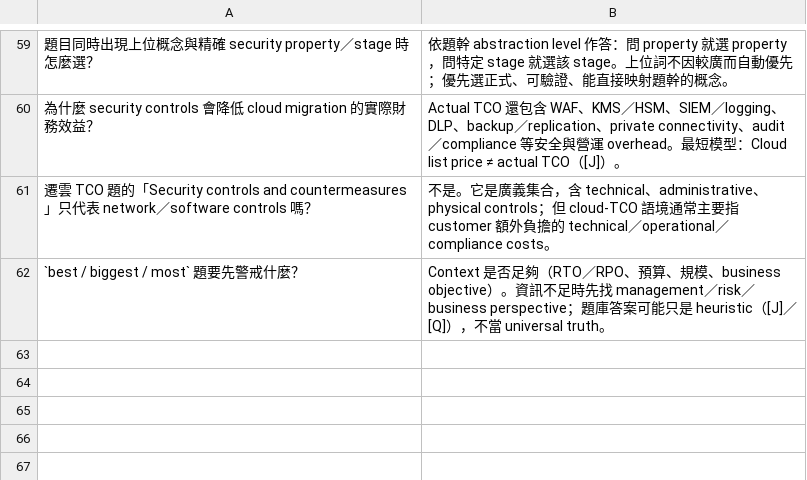
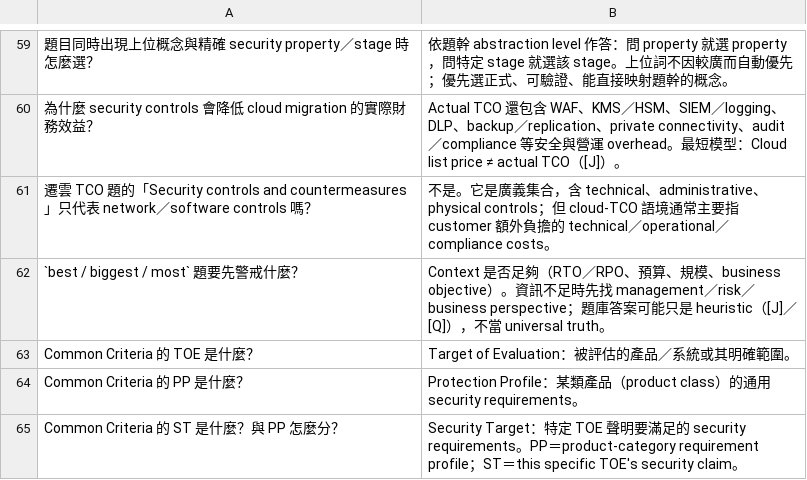
Before and after one commit to dennislee928/academy-central, a TSV file: CCSP/simulate-test/flash card/knowt-d1-cloud-concepts.tsv, drawn as a sheet; only a part is shown, gaps mark what is left out; the diff names each change by its address in the sheet, - before the commit and + after, or states it on an @@ line.

```diff
--- a/CCSP/simulate-test/flash card/knowt-d1-cloud-concepts.tsv
+++ b/CCSP/simulate-test/flash card/knowt-d1-cloud-concepts.tsv
+row 63: Common Criteria 的 TOE 是什麼？ | Target of Evaluation：被評估的產品／系統或其明確範圍。
+row 64: Common Criteria 的 PP 是什麼？ | Protection Profile：某類產品（product class）的通用 security requirements。
+row 65: Common Criteria 的 ST 是什麼？與 PP 怎麼分？ | Security Target：特定 TOE 聲明要滿足的 security requirements。PP＝product-category requirement profile；ST＝this specific TOE's security claim。
```
Also changed, not shown: CCSP/simulate-test/flash card/knowt-d2-data-security.tsv, CCSP/simulate-test/flash card/knowt-d3-infrastructure.tsv, 3 other files.
